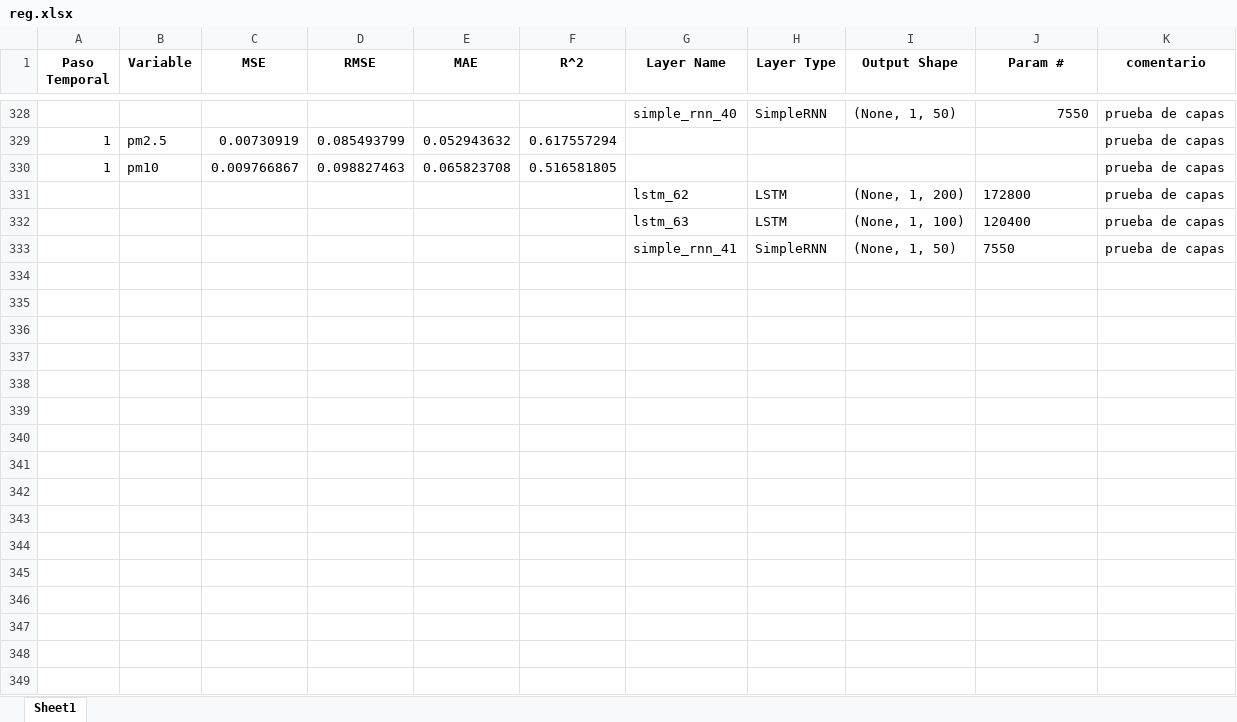
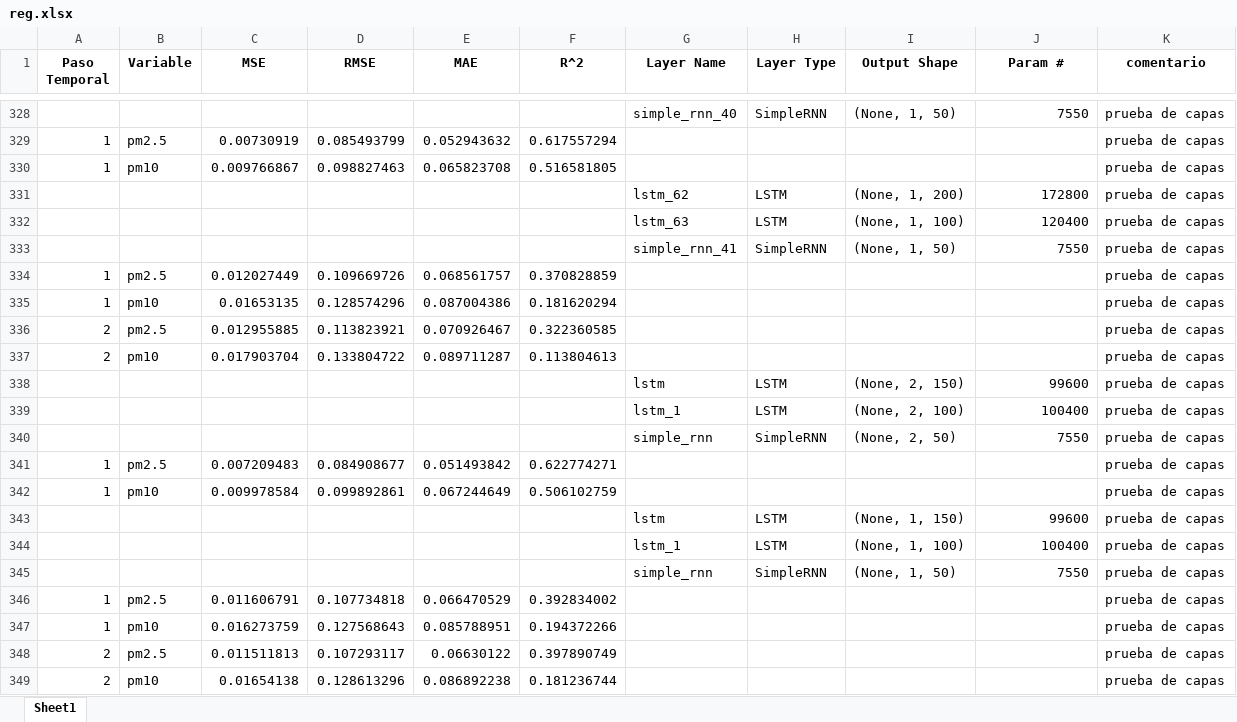
Before and after one commit to OmarMerino/Particulas_contaminantes_chillan, an Excel workbook: notebooks/model/LSTM/registro_ejecuciones/reg.xlsx, sheet Sheet1, drawn as a sheet; only a part is shown, gaps mark what is left out; values as stored, in another font and other column widths than the file's, no borders; the diff covers the shown part only; the diff names each change by its address in the sheet, - before the commit and + after, or states it on an @@ line.

```diff
--- a/notebooks/model/LSTM/registro_ejecuciones/reg.xlsx (sheet Sheet1)
+++ b/notebooks/model/LSTM/registro_ejecuciones/reg.xlsx (sheet Sheet1)
-J331:J333 alignment: left
+J331:J333 alignment: right
+row 334: 1 | pm2.5 | 0.012027449 | 0.109669726 | 0.068561757 | 0.370828859 |  |  |  |  | prueba de capas
+row 335: 1 | pm10 | 0.01653135 | 0.128574296 | 0.087004386 | 0.181620294 |  |  |  |  | prueba de capas
+row 336: 2 | pm2.5 | 0.012955885 | 0.113823921 | 0.070926467 | 0.322360585 |  |  |  |  | prueba de capas
+row 337: 2 | pm10 | 0.017903704 | 0.133804722 | 0.089711287 | 0.113804613 |  |  |  |  | prueba de capas
+row 338:  |  |  |  |  |  | lstm | LSTM | (None, 2, 150) | 99600 | prueba de capas
+row 339:  |  |  |  |  |  | lstm_1 | LSTM | (None, 2, 100) | 100400 | prueba de capas
+row 340:  |  |  |  |  |  | simple_rnn | SimpleRNN | (None, 2, 50) | 7550 | prueba de capas
+row 341: 1 | pm2.5 | 0.007209483 | 0.084908677 | 0.051493842 | 0.622774271 |  |  |  |  | prueba de capas
+row 342: 1 | pm10 | 0.009978584 | 0.099892861 | 0.067244649 | 0.506102759 |  |  |  |  | prueba de capas
+row 343:  |  |  |  |  |  | lstm | LSTM | (None, 1, 150) | 99600 | prueba de capas
+row 344:  |  |  |  |  |  | lstm_1 | LSTM | (None, 1, 100) | 100400 | prueba de capas
+row 345:  |  |  |  |  |  | simple_rnn | SimpleRNN | (None, 1, 50) | 7550 | prueba de capas
+row 346: 1 | pm2.5 | 0.011606791 | 0.107734818 | 0.066470529 | 0.392834002 |  |  |  |  | prueba de capas
+row 347: 1 | pm10 | 0.016273759 | 0.127568643 | 0.085788951 | 0.194372266 |  |  |  |  | prueba de capas
+row 348: 2 | pm2.5 | 0.011511813 | 0.107293117 | 0.06630122 | 0.397890749 |  |  |  |  | prueba de capas
+row 349: 2 | pm10 | 0.01654138 | 0.128613296 | 0.086892238 | 0.181236744 |  |  |  |  | prueba de capas
```
Also changed, not shown: 229 added rows elsewhere in this sheet, notebooks/model/RNN/registro_ejecuciones/reg.xlsx, 10 other files.
